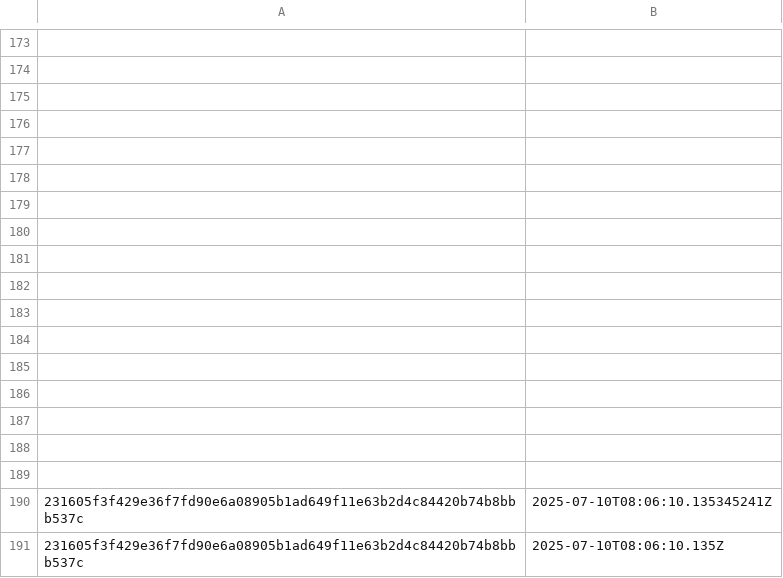
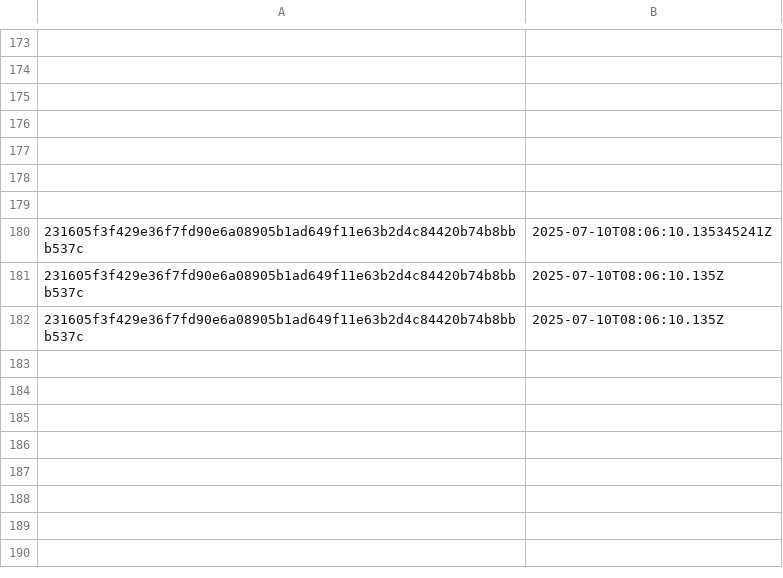
Before and after one commit to aphd/ether-focus, a CSV file: server/csv/pending-txs.csv, drawn as a sheet; only a part is shown, gaps mark what is left out; removed rows and columns are numbered as before the commit, all else as after; the diff names each change by its address in the sheet, - before the commit and + after, or states it on an @@ line.

```diff
--- a/server/csv/pending-txs.csv
+++ b/server/csv/pending-txs.csv
-row 180: (empty)
-row 181: (empty)
-row 182: (empty)
-row 183: (empty)
-row 184: (empty)
-row 185: (empty)
-row 186: (empty)
-row 187: (empty)
-row 188: (empty)
-row 189: (empty)
+row 181: 231605f3f429e36f7fd90e6a08905b1ad649f11e63b2d4c84420b74b8bbb537c | 2025-07-10T08:06:10.135Z
```
